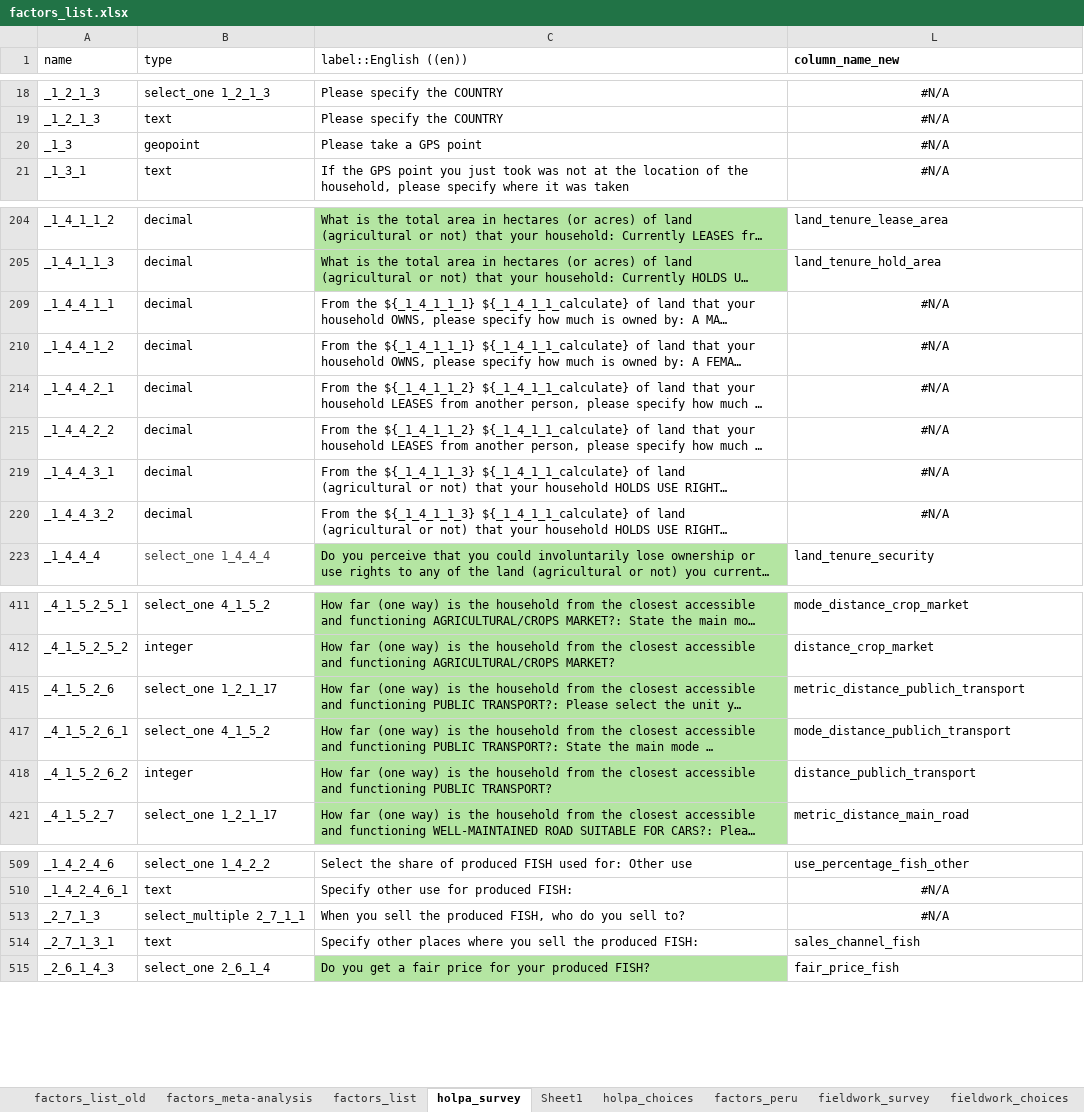
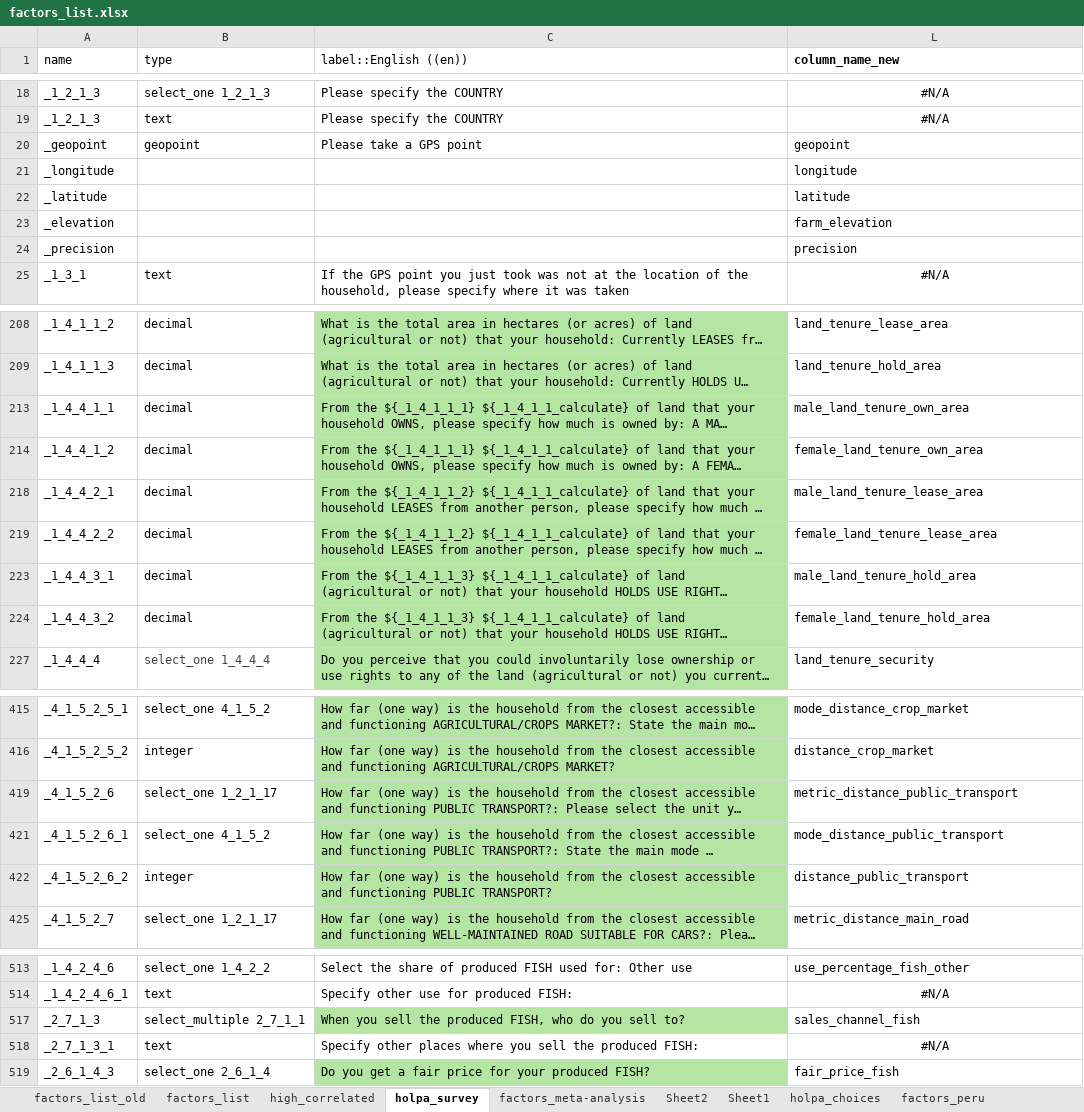
Before and after one commit to andreacsanchezb10/HOLPA_factors_influencing_adoption_dfs, an Excel workbook: factors_list.xlsx, sheet holpa_survey, drawn as a sheet; only a part is shown, gaps mark what is left out; long unchanged cells end in …; values as stored, in another font and other column widths than the file's, no borders; addresses are those after the commit; the diff covers the shown part only; the diff names each change by its address in the sheet, - before the commit and + after, or states it on an @@ line.

```diff
--- a/factors_list.xlsx (sheet holpa_survey)
+++ b/factors_list.xlsx (sheet holpa_survey)
+sheet tab: high_correlated
+sheet tab: Sheet2
@@ sheet tab order changed: factors_list_old | factors_list | high_correlated | holpa_survey | factors_meta-analysis | Sheet2 | Sheet1 | holpa_choices | factors_peru @@
-A20 (name): _1_3
+A20 (name): _geopoint
-L20 (column_name_new): #N/A
+L20 (column_name_new): geopoint
-L20 alignment: center
+L20 alignment: left
+row 21: _longitude |  |  | longitude
+row 22: _latitude |  |  | latitude
+row 23: _elevation |  |  | farm_elevation
+row 24: _precision |  |  | precision
-C213:C214 fill: none
+C213:C214 fill: #B4E5A2
-L213 (column_name_new): #N/A
+L213 (column_name_new): male_land_tenure_own_area
-L213:L214 alignment: center
+L213:L214 alignment: left
-L214 (column_name_new): #N/A
+L214 (column_name_new): female_land_tenure_own_area
-C218:C219 fill: none
+C218:C219 fill: #B4E5A2
-L218 (column_name_new): #N/A
+L218 (column_name_new): male_land_tenure_lease_area
-L218:L219 alignment: center
+L218:L219 alignment: left
-L219 (column_name_new): #N/A
+L219 (column_name_new): female_land_tenure_lease_area
-C223:C224 fill: none
+C223:C224 fill: #B4E5A2
-L223 (column_name_new): #N/A
+L223 (column_name_new): male_land_tenure_hold_area
-L223:L224 alignment: center
+L223:L224 alignment: left
-L224 (column_name_new): #N/A
+L224 (column_name_new): female_land_tenure_hold_area
-L419 (column_name_new): metric_distance_publich_transport
+L419 (column_name_new): metric_distance_public_transport
-L421 (column_name_new): mode_distance_publich_transport
+L421 (column_name_new): mode_distance_public_transport
-L422 (column_name_new): distance_publich_transport
+L422 (column_name_new): distance_public_transport
-C517 fill: none
+C517 fill: #B4E5A2
-L517 (column_name_new): #N/A
+L517 (column_name_new): sales_channel_fish
-L517 alignment: center
+L517 alignment: left
-L518 (column_name_new): sales_channel_fish
+L518 (column_name_new): #N/A
-L518 alignment: left
+L518 alignment: center
```
Also changed, not shown: 2 edited cells elsewhere in this sheet, sheet factors_list, sheet factors_meta-analysis, sheet holpa_choices, hidden cells, 3 other files.
